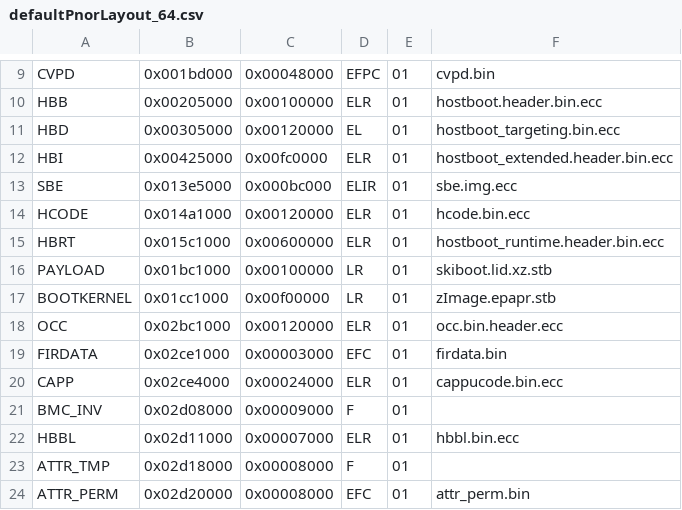
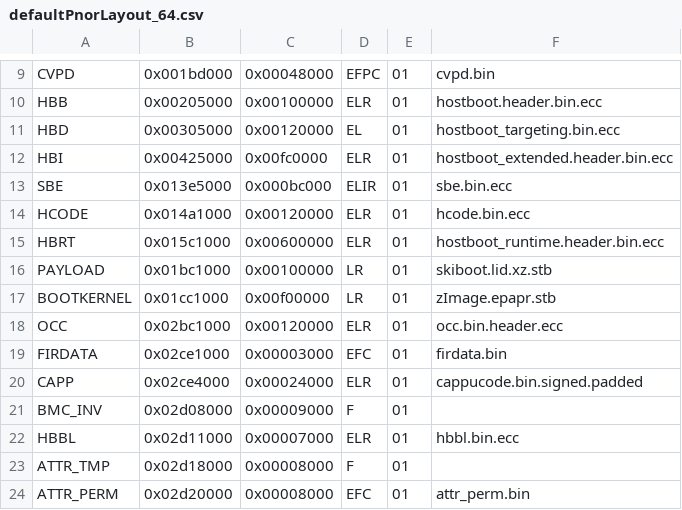
Before and after one commit to stewartsmith/op-build, a CSV file: openpower/configs/pnor/defaultPnorLayout_64.csv, drawn as a sheet; only a part is shown, gaps mark what is left out.

Commit message:
openpower-pnor: sign CAPPUCODE independent of genPnorImages.pl
Signed-off-by: Stewart Smith <stewart@linux.ibm.com>

```diff
--- a/openpower/configs/pnor/defaultPnorLayout_64.csv
+++ b/openpower/configs/pnor/defaultPnorLayout_64.csv
@@ -12,3 +12,3 @@ HBD,0x00305000,0x00120000,EL,01,hostboot_targeting.bin.ecc
 HBI,0x00425000,0x00fc0000,ELR,01,hostboot_extended.header.bin.ecc
-SBE,0x013e5000,0x000bc000,ELIR,01,sbe.img.ecc
+SBE,0x013e5000,0x000bc000,ELIR,01,sbe.bin.ecc
 HCODE,0x014a1000,0x00120000,ELR,01,hcode.bin.ecc
@@ -19,3 +19,3 @@ OCC,0x02bc1000,0x00120000,ELR,01,occ.bin.header.ecc
 FIRDATA,0x02ce1000,0x00003000,EFC,01,firdata.bin
-CAPP,0x02ce4000,0x00024000,ELR,01,cappucode.bin.ecc
+CAPP,0x02ce4000,0x00024000,ELR,01,cappucode.bin.signed.padded
 BMC_INV,0x02d08000,0x00009000,F,01,
```
Also changed, not shown: 1 other file.
